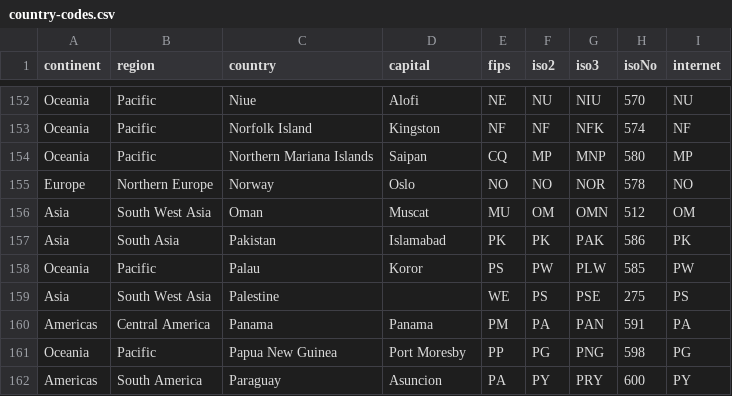
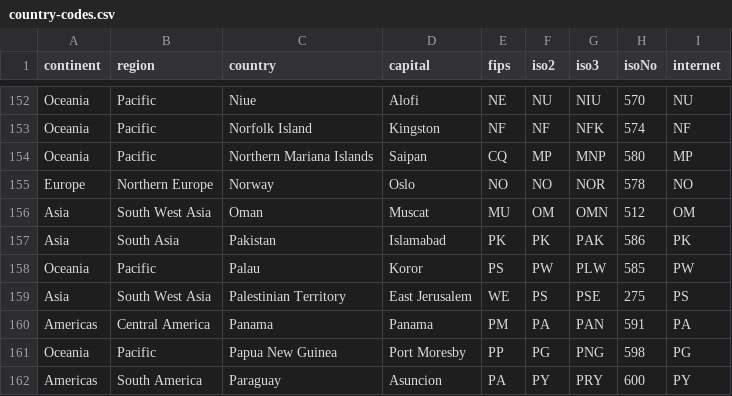
Before and after one commit to richorama/country-code-lookup, a CSV file: country-codes.csv, drawn as a sheet; only a part is shown, gaps mark what is left out.

Commit message:
Add capital to Palestinian Territory

```diff
--- a/country-codes.csv
+++ b/country-codes.csv
@@ -158,3 +158,3 @@ Asia,South Asia,Pakistan,Islamabad,PK,PK,PAK,586,PK
 Oceania,Pacific,Palau,Koror,PS,PW,PLW,585,PW
-Asia,South West Asia,Palestine,,WE,PS,PSE,275,PS
+Asia,South West Asia,Palestinian Territory,East Jerusalem,WE,PS,PSE,275,PS
 Americas,Central America,Panama,Panama,PM,PA,PAN,591,PA
```
